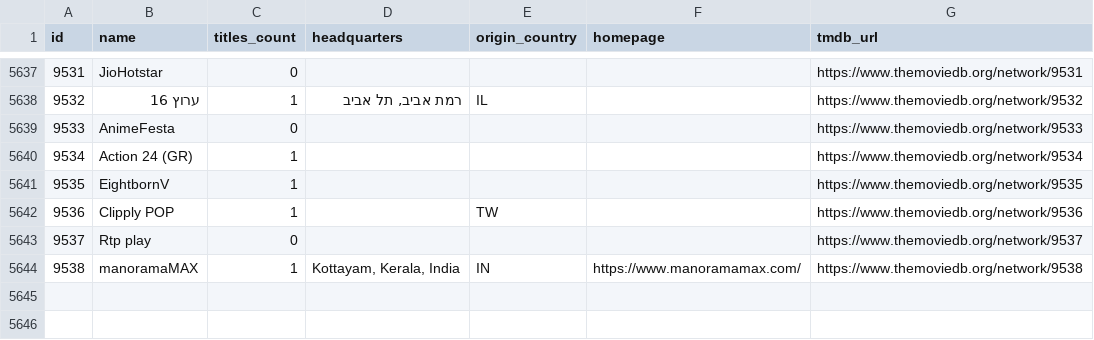
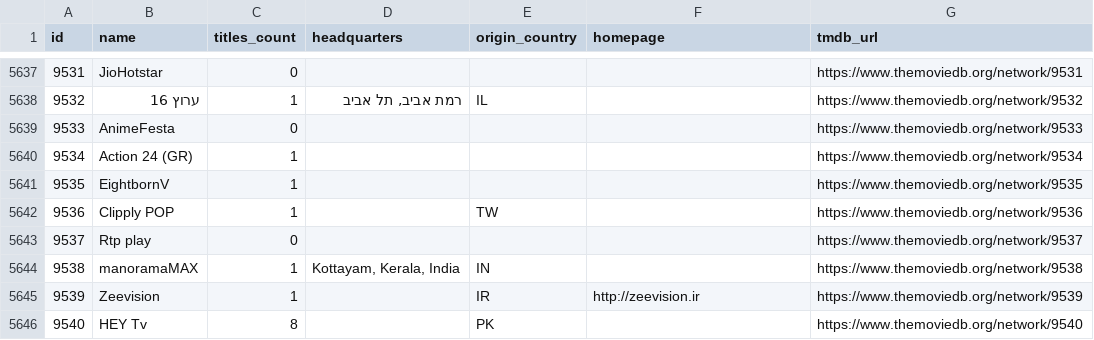
Before and after one commit to davecollections/tmdb-id-lookup, a CSV file: data/tv-networks.csv, drawn as a sheet; only a part is shown, gaps mark what is left out.

```diff
--- a/data/tv-networks.csv
+++ b/data/tv-networks.csv
@@ -5643,2 +5643,4 @@ id,name,titles_count,headquarters,origin_country,homepage,tmdb_url
 9537,Rtp play,0,,,,https://www.themoviedb.org/network/9537
-9538,manoramaMAX,1,"Kottayam, Kerala, India",IN,https://www.manoramamax.com/,https://www.themoviedb.org/network/9538
+9538,manoramaMAX,1,"Kottayam, Kerala, India",IN,,https://www.themoviedb.org/network/9538
+9539,Zeevision,1,,IR,http://zeevision.ir,https://www.themoviedb.org/network/9539
+9540,HEY Tv,8,,PK,,https://www.themoviedb.org/network/9540
```
Also changed, not shown: 3 other files.
